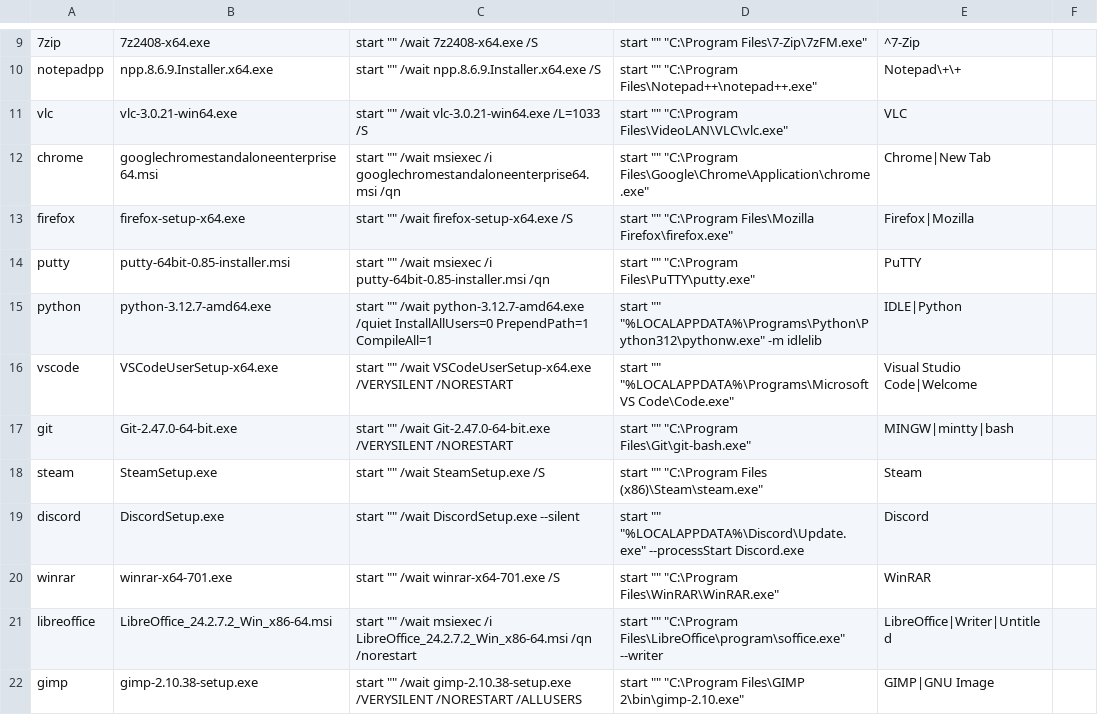
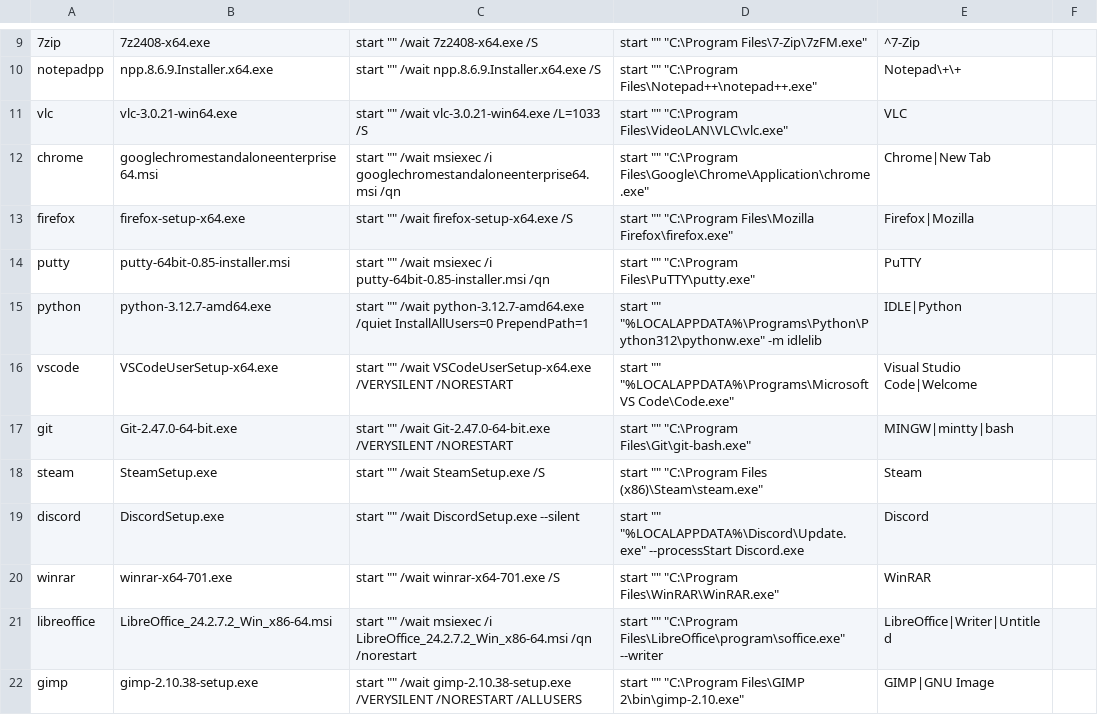
Before and after one commit to HeyPuter/wine-demo, a TSV file: tools/sweep/recipes.tsv, drawn as a sheet; only a part is shown, gaps mark what is left out.

```diff
--- a/tools/sweep/recipes.tsv
+++ b/tools/sweep/recipes.tsv
@@ -14,3 +14,3 @@ firefox	firefox-setup-x64.exe	start "" /wait firefox-setup-x64.exe /S	start "" "
 putty	putty-64bit-0.85-installer.msi	start "" /wait msiexec /i putty-64bit-0.85-installer.msi /qn	start "" "C:\Program Files\PuTTY\putty.exe"	PuTTY
-python	python-3.12.7-amd64.exe	start "" /wait python-3.12.7-amd64.exe /quiet InstallAllUsers=0 PrependPath=1 CompileAll=1	start "" "%LOCALAPPDATA%\Programs\Python\Python312\pythonw.exe" -m idlelib	IDLE|Python
+python	python-3.12.7-amd64.exe	start "" /wait python-3.12.7-amd64.exe /quiet InstallAllUsers=0 PrependPath=1	start "" "%LOCALAPPDATA%\Programs\Python\Python312\pythonw.exe" -m idlelib	IDLE|Python
 vscode	VSCodeUserSetup-x64.exe	start "" /wait VSCodeUserSetup-x64.exe /VERYSILENT /NORESTART	start "" "%LOCALAPPDATA%\Programs\Microsoft VS Code\Code.exe"	Visual Studio Code|Welcome
```
Also changed, not shown: tools/launcher.tsv.
